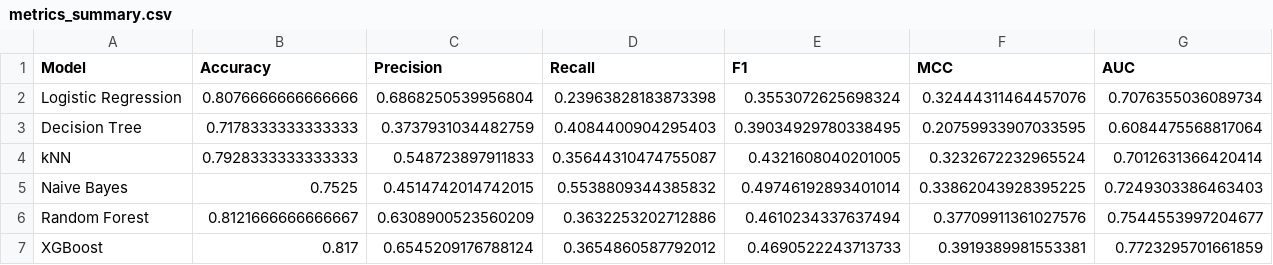
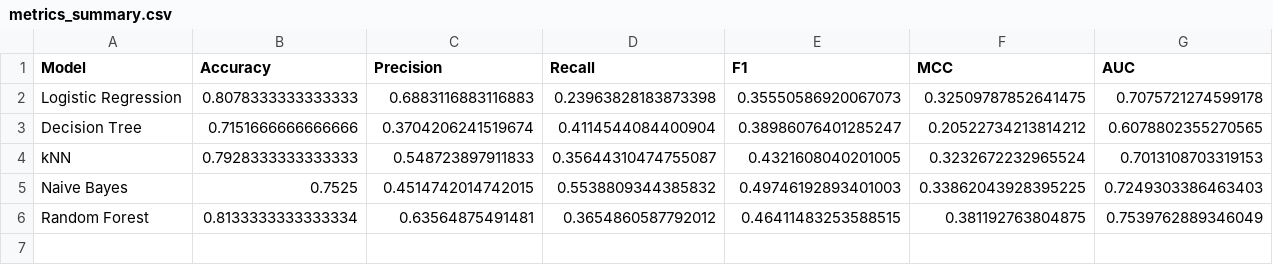
Before and after one commit to geetharajesh87/MLassignment2, a CSV file: model/metrics_summary.csv, drawn as a sheet.

```diff
--- a/model/metrics_summary.csv
+++ b/model/metrics_summary.csv
@@ -1,7 +1,6 @@
 Model,Accuracy,Precision,Recall,F1,MCC,AUC
-Logistic Regression,0.8076666666666666,0.6868250539956804,0.23963828183873398,0.3553072625698324,0.32444311464457076,0.7076355036089734
-Decision Tree,0.7178333333333333,0.3737931034482759,0.4084400904295403,0.39034929780338495,0.20759933907033595,0.6084475568817064
-kNN,0.7928333333333333,0.548723897911833,0.35644310474755087,0.4321608040201005,0.3232672232965524,0.7012631366420414
-Naive Bayes,0.7525,0.4514742014742015,0.5538809344385832,0.49746192893401014,0.33862043928395225,0.7249303386463403
-Random Forest,0.8121666666666667,0.6308900523560209,0.3632253202712886,0.4610234337637494,0.37709911361027576,0.7544553997204677
-XGBoost,0.817,0.6545209176788124,0.3654860587792012,0.4690522243713733,0.3919389981553381,0.7723295701661859
+Logistic Regression,0.8078333333333333,0.6883116883116883,0.23963828183873398,0.35550586920067073,0.32509787852641475,0.7075721274599178
+Decision Tree,0.7151666666666666,0.3704206241519674,0.4114544084400904,0.38986076401285247,0.20522734213814212,0.6078802355270565
+kNN,0.7928333333333333,0.548723897911833,0.35644310474755087,0.4321608040201005,0.3232672232965524,0.7013108703319153
+Naive Bayes,0.7525,0.4514742014742015,0.5538809344385832,0.49746192893401003,0.33862043928395225,0.7249303386463403
+Random Forest,0.8133333333333334,0.63564875491481,0.3654860587792012,0.46411483253588515,0.381192763804875,0.7539762889346049
```
Also changed, not shown: 9 other files.
